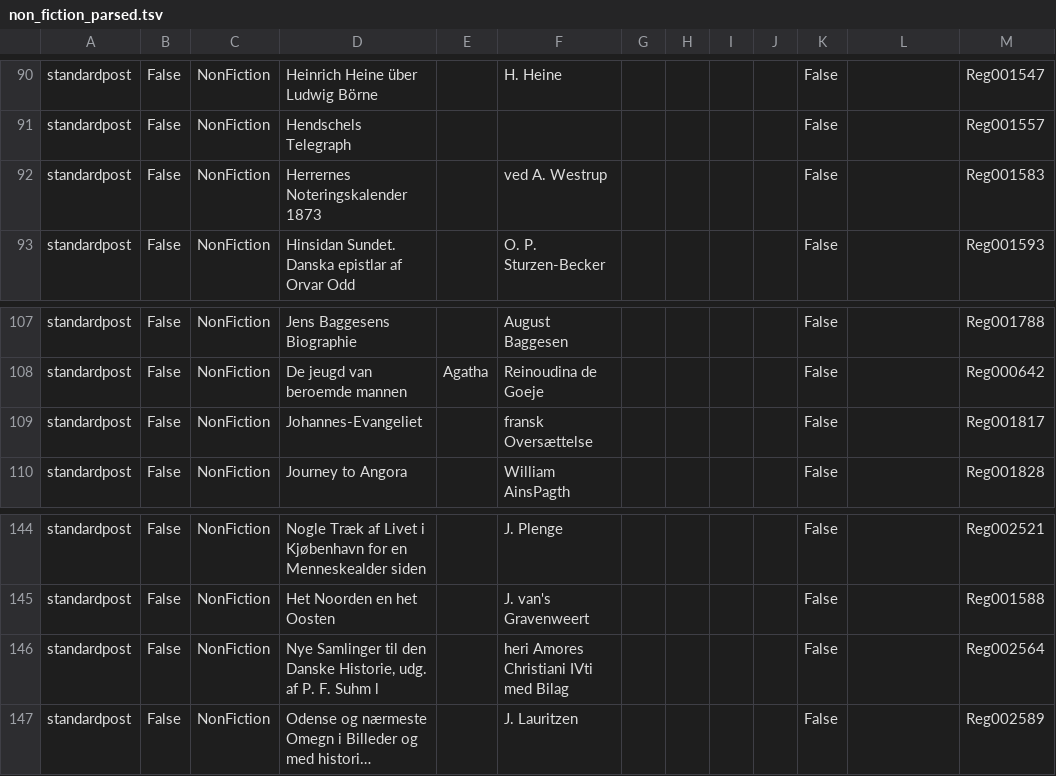
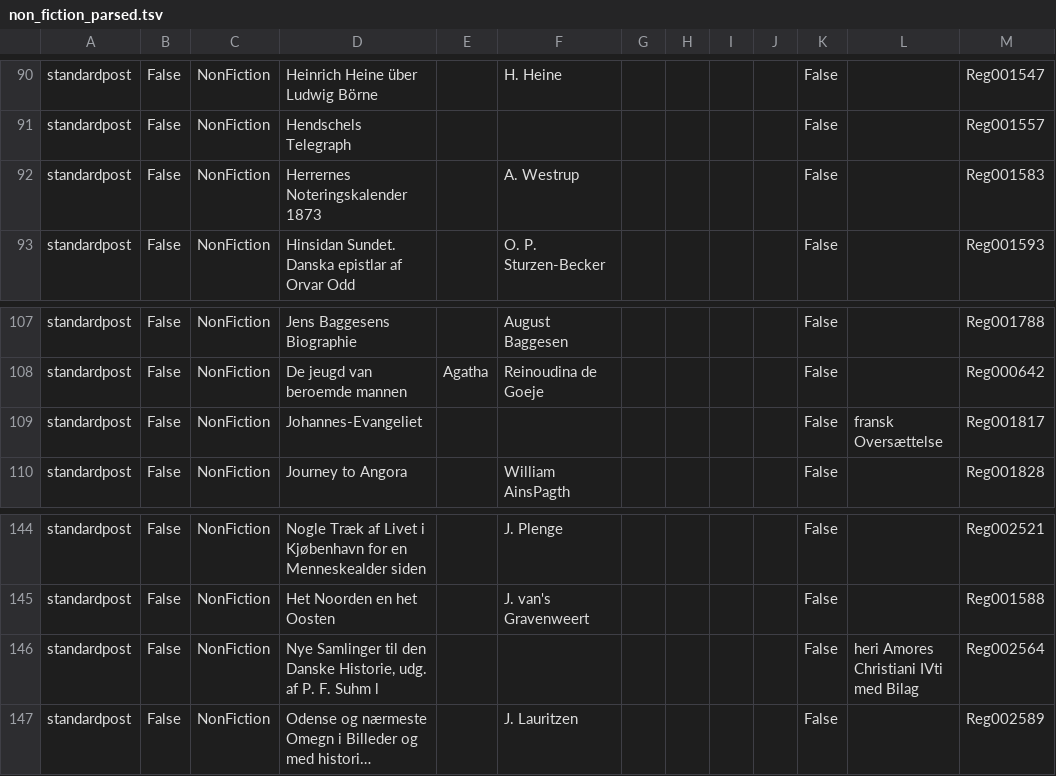
Before and after one commit to ogierMontanus/hca-open-repo, a TSV file: data/parsed/non_fiction_parsed.tsv, drawn as a sheet; only a part is shown, gaps mark what is left out; long unchanged cells end in …; the diff names each change by its address in the sheet, - before the commit and + after, or states it on an @@ line.

```diff
--- a/data/parsed/non_fiction_parsed.tsv
+++ b/data/parsed/non_fiction_parsed.tsv
-F92: ved A. Westrup
+F92: A. Westrup
-F109: fransk Oversættelse
+F109: (empty)
-L109: (empty)
+L109: fransk Oversættelse
-F146: heri Amores Christiani IVti med Bilag
+F146: (empty)
-L146: (empty)
+L146: heri Amores Christiani IVti med Bilag
```
Also changed, not shown: 2 other files.
